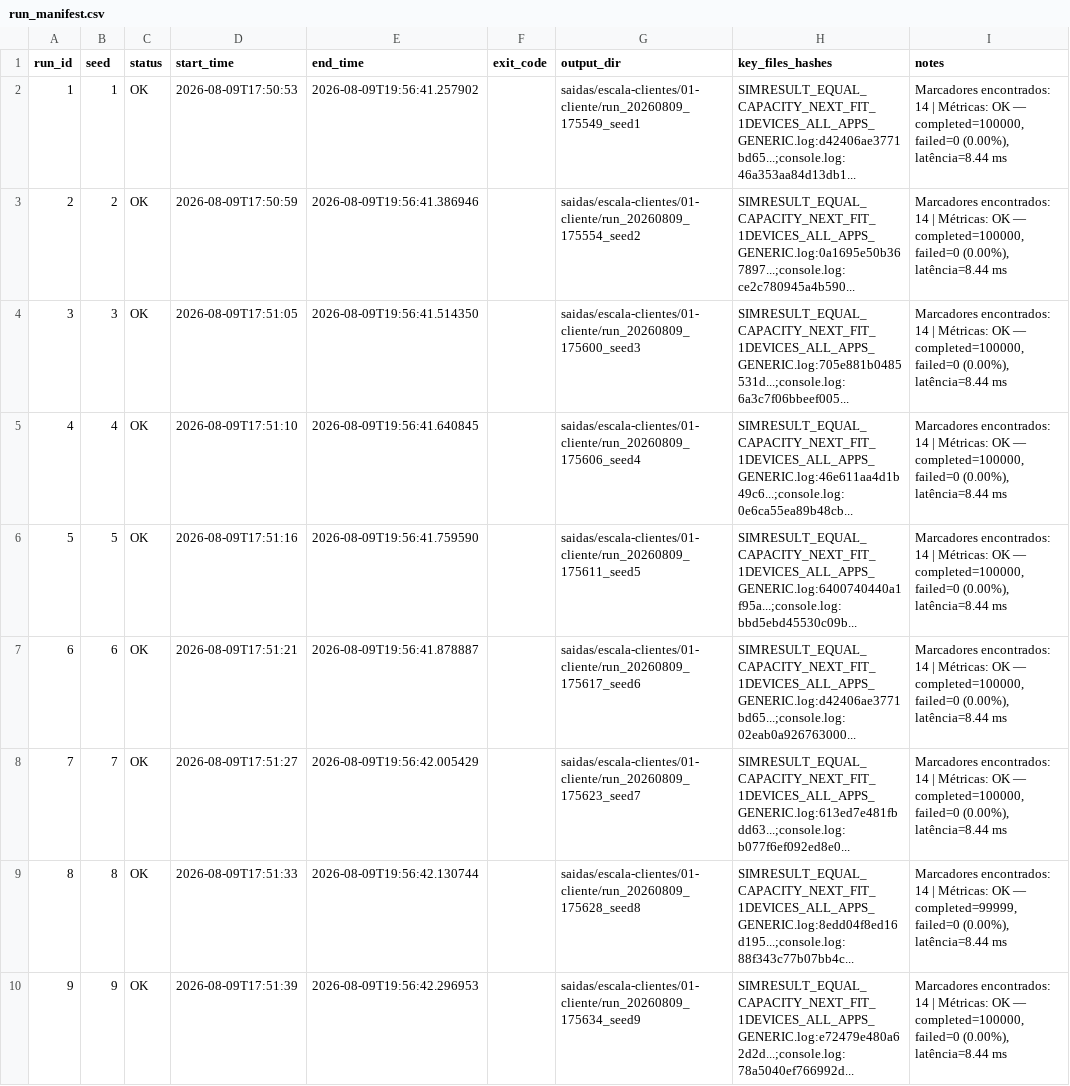
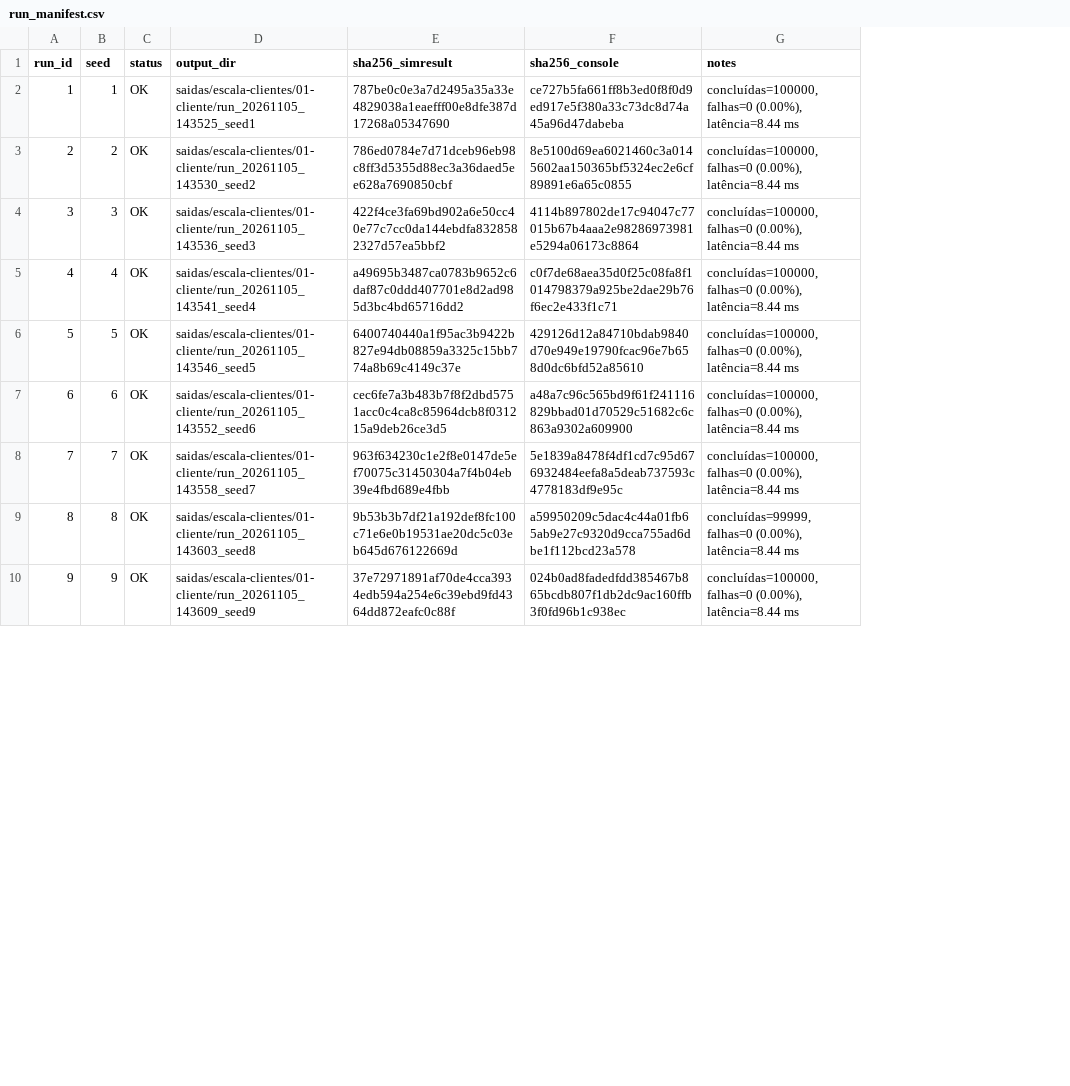
Before and after one commit to DerickWiller/GPUEdgeCloudSim, a CSV file: experimentos/escala-clientes/01-cliente/resultados/run_manifest.csv, drawn as a sheet; only a part is shown; removed rows and columns are numbered as before the commit, all else as after; the diff covers the shown part only; the diff names each change by its address in the sheet, - before the commit and + after, or states it on an @@ line.

Commit message:
experimentos: aponta a amostra de N01 para execuções reproduzidas
As 30 execuções de N01 (sementes 1 a 30), refeitas com o código atual
no Windows pelo Git Bash, são idênticas às publicadas em todas as
colunas de métricas. O manifesto passa a apontar para elas, o que
permite regerar com as saídas brutas o relatório de validação e as
figuras comparativas que incluem N01.

Efeito nos resultados publicados: nenhum. metrics_by_app.csv e
metrics_summary.csv inalterados; em metrics_runs.csv mudam output_dir
e o run_id das sementes 11 e 12, que estavam trocados e passam a
coincidir com a semente. validacao.md regerado pelo validador atual.

Verificação: comparação semente a semente com o metrics_runs.csv
publicado (30 de 30 idênticas); validar_saidas.py sem falhas.

```diff
--- a/experimentos/escala-clientes/01-cliente/resultados/run_manifest.csv
+++ b/experimentos/escala-clientes/01-cliente/resultados/run_manifest.csv
-column D (start_time), rows 2-10: 2026-08-09T17:50:53 | 2026-08-09T17:50:59 | 2026-08-09T17:51:05 | 2026-08-09T17:51:10 | 2026-08-09T17:51:16 | 2026-08-09T17:51:21 | 2026-08-09T17:51:27 | 2026-08-09T17:51:33 | 2026-08-09T17:51:39
-column E (end_time), rows 2-10: 2026-08-09T19:56:41.257902 | 2026-08-09T19:56:41.386946 | 2026-08-09T19:56:41.514350 | 2026-08-09T19:56:41.640845 | 2026-08-09T19:56:41.759590 | 2026-08-09T19:56:41.878887 | 2026-08-09T19:56:42.005429 | 2026-08-09T19:56:42.130744 | 2026-08-09T19:56:42.296953
-column F (exit_code), empty
-column H (key_files_hashes), rows 2-10: SIMRESULT_EQUAL_CAPACITY_NEXT_FIT_1DEVICES_ALL_APPS_GENERIC.log:d42406ae3771bd65...;console.log:46a353aa84d13db1... | SIMRESULT_EQUAL_CAPACITY_NEXT_FIT_1DEVICES_ALL_APPS_GENERIC.log:0a1695e50b367897...;console.log:ce2c780945a4b590... | SIMRESULT_EQUAL_CAPACITY_NEXT_FIT_1DEVICES_ALL_APPS_GENERIC.log:705e881b0485531d...;console.log:6a3c7f06bbeef005... | SIMRESULT_EQUAL_CAPACITY_NEXT_FIT_1DEVICES_ALL_APPS_GENERIC.log:46e611aa4d1b49c6...;console.log:0e6ca55ea89b48cb... | SIMRESULT_EQUAL_CAPACITY_NEXT_FIT_1DEVICES_ALL_APPS_GENERIC.log:6400740440a1f95a...;console.log:bbd5ebd45530c09b... | SIMRESULT_EQUAL_CAPACITY_NEXT_FIT_1DEVICES_ALL_APPS_GENERIC.log:d42406ae3771bd65...;console.log:02eab0a926763000... | SIMRESULT_EQUAL_CAPACITY_NEXT_FIT_1DEVICES_ALL_APPS_GENERIC.log:613ed7e481fbdd63...;console.log:b077f6ef092ed8e0... | SIMRESULT_EQUAL_CAPACITY_NEXT_FIT_1DEVICES_ALL_APPS_GENERIC.log:8edd04f8ed16d195...;console.log:88f343c77b07bb4c... | SIMRESULT_EQUAL_CAPACITY_NEXT_FIT_1DEVICES_ALL_APPS_GENERIC.log:e72479e480a62d2d...;console.log:78a5040ef766992d...
+column E (sha256_simresult), rows 2-10: 787be0c0e3a7d2495a35a33e4829038a1eaefff00e8dfe387d17268a05347690 | 786ed0784e7d71dceb96eb98c8ff3d5355d88ec3a36daed5ee628a7690850cbf | 422f4ce3fa69bd902a6e50cc40e77c7cc0da144ebdfa8328582327d57ea5bbf2 | a49695b3487ca0783b9652c6daf87c0ddd407701e8d2ad985d3bc4bd65716dd2 | 6400740440a1f95ac3b9422b827e94db08859a3325c15bb774a8b69c4149c37e | cec6fe7a3b483b7f8f2dbd5751acc0c4ca8c85964dcb8f031215a9deb26ce3d5 | 963f634230c1e2f8e0147de5ef70075c31450304a7f4b04eb39e4fbd689e4fbb | 9b53b3b7df21a192def8fc100c71e6e0b19531ae20dc5c03eb645d676122669d | 37e72971891af70de4cca3934edb594a254e6c39ebd9fd4364dd872eafc0c88f
+column F (sha256_console), rows 2-10: ce727b5fa661ff8b3ed0f8f0d9ed917e5f380a33c73dc8d74a45a96d47dabeba | 8e5100d69ea6021460c3a0145602aa150365bf5324ec2e6cf89891e6a65c0855 | 4114b897802de17c94047c77015b67b4aaa2e98286973981e5294a06173c8864 | c0f7de68aea35d0f25c08fa8f1014798379a925be2dae29b76f6ec2e433f1c71 | 429126d12a84710bdab9840d70e949e19790fcac96e7b658d0dc6bfd52a85610 | a48a7c96c565bd9f61f241116829bbad01d70529c51682c6c863a9302a609900 | 5e1839a8478f4df1cd7c95d676932484eefa8a5deab737593c4778183df9e95c | a59950209c5dac4c44a01fb65ab9e27c9320d9cca755ad6dbe1f112bcd23a578 | 024b0ad8fadedfdd385467b865bcdb807f1db2dc9ac160ffb3f0fd96b1c938ec
-D2 (output_dir): saidas/escala-clientes/01-cliente/run_20260809_175549_seed1
+D2 (output_dir): saidas/escala-clientes/01-cliente/run_20261105_143525_seed1
-G2:G8 (notes): Marcadores encontrados: 14 | Métricas: OK — completed=100000, failed=0 (0.00%), latência=8.44…
+G2:G8 (notes): concluídas=100000, falhas=0 (0.00%), latência=8.44…
-D3 (output_dir): saidas/escala-clientes/01-cliente/run_20260809_175554_seed2
+D3 (output_dir): saidas/escala-clientes/01-cliente/run_20261105_143530_seed2
-D4 (output_dir): saidas/escala-clientes/01-cliente/run_20260809_175600_seed3
+D4 (output_dir): saidas/escala-clientes/01-cliente/run_20261105_143536_seed3
-D5 (output_dir): saidas/escala-clientes/01-cliente/run_20260809_175606_seed4
+D5 (output_dir): saidas/escala-clientes/01-cliente/run_20261105_143541_seed4
-D6 (output_dir): saidas/escala-clientes/01-cliente/run_20260809_175611_seed5
+D6 (output_dir): saidas/escala-clientes/01-cliente/run_20261105_143546_seed5
-D7 (output_dir): saidas/escala-clientes/01-cliente/run_20260809_175617_seed6
+D7 (output_dir): saidas/escala-clientes/01-cliente/run_20261105_143552_seed6
-D8 (output_dir): saidas/escala-clientes/01-cliente/run_20260809_175623_seed7
+D8 (output_dir): saidas/escala-clientes/01-cliente/run_20261105_143558_seed7
-D9 (output_dir): saidas/escala-clientes/01-cliente/run_20260809_175628_seed8
+D9 (output_dir): saidas/escala-clientes/01-cliente/run_20261105_143603_seed8
-G9 (notes): Marcadores encontrados: 14 | Métricas: OK — completed=99999, failed=0 (0.00%), latência=8.44…
+G9 (notes): concluídas=99999, falhas=0 (0.00%), latência=8.44…
-D10 (output_dir): saidas/escala-clientes/01-cliente/run_20260809_175634_seed9
+D10 (output_dir): saidas/escala-clientes/01-cliente/run_20261105_143609_seed9
-G10 (notes): Marcadores encontrados: 14 | Métricas: OK — completed=100000, failed=0 (0.00%), latência=8.44…
+G10 (notes): concluídas=100000, falhas=0 (0.00%), latência=8.44…
```
Also changed, not shown: 44 edited cells elsewhere in this file, experimentos/escala-clientes/01-cliente/resultados/metrics_runs.csv, 1 other file.
